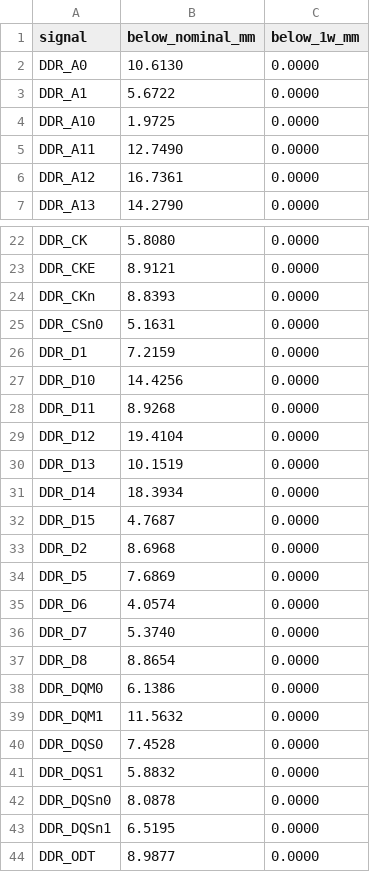
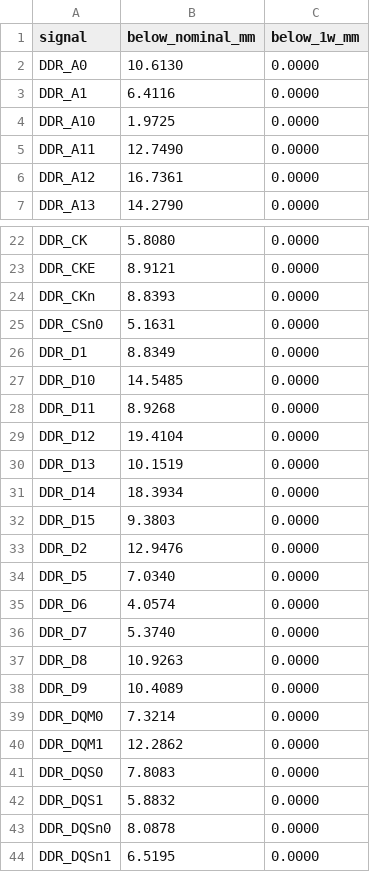
Before and after one commit to Abse2001/pixel-dash, a CSV file: studies/ddr-breakout/class-spacing.csv, drawn as a sheet; only a part is shown, gaps mark what is left out; the shorter side is filled out with more unchanged rows.

```diff
--- a/studies/ddr-breakout/class-spacing.csv
+++ b/studies/ddr-breakout/class-spacing.csv
@@ -2,3 +2,3 @@ signal,below_nominal_mm,below_1w_mm
 DDR_A0,10.6130,0.0000
-DDR_A1,5.6722,0.0000
+DDR_A1,6.4116,0.0000
 DDR_A10,1.9725,0.0000
@@ -25,4 +25,4 @@ DDR_CKn,8.8393,0.0000
 DDR_CSn0,5.1631,0.0000
-DDR_D1,7.2159,0.0000
-DDR_D10,14.4256,0.0000
+DDR_D1,8.8349,0.0000
+DDR_D10,14.5485,0.0000
 DDR_D11,8.9268,0.0000
@@ -31,11 +31,12 @@ DDR_D13,10.1519,0.0000
 DDR_D14,18.3934,0.0000
-DDR_D15,4.7687,0.0000
-DDR_D2,8.6968,0.0000
-DDR_D5,7.6869,0.0000
+DDR_D15,9.3803,0.0000
+DDR_D2,12.9476,0.0000
+DDR_D5,7.0340,0.0000
 DDR_D6,4.0574,0.0000
 DDR_D7,5.3740,0.0000
-DDR_D8,8.8654,0.0000
-DDR_DQM0,6.1386,0.0000
-DDR_DQM1,11.5632,0.0000
-DDR_DQS0,7.4528,0.0000
+DDR_D8,10.9263,0.0000
+DDR_D9,10.4089,0.0000
+DDR_DQM0,7.3214,0.0000
+DDR_DQM1,12.2862,0.0000
+DDR_DQS0,7.8083,0.0000
 DDR_DQS1,5.8832,0.0000
```
Also changed, not shown: studies/ddr-breakout/all-signals.csv, studies/ddr-breakout/study-timing.csv, 5 other files.
